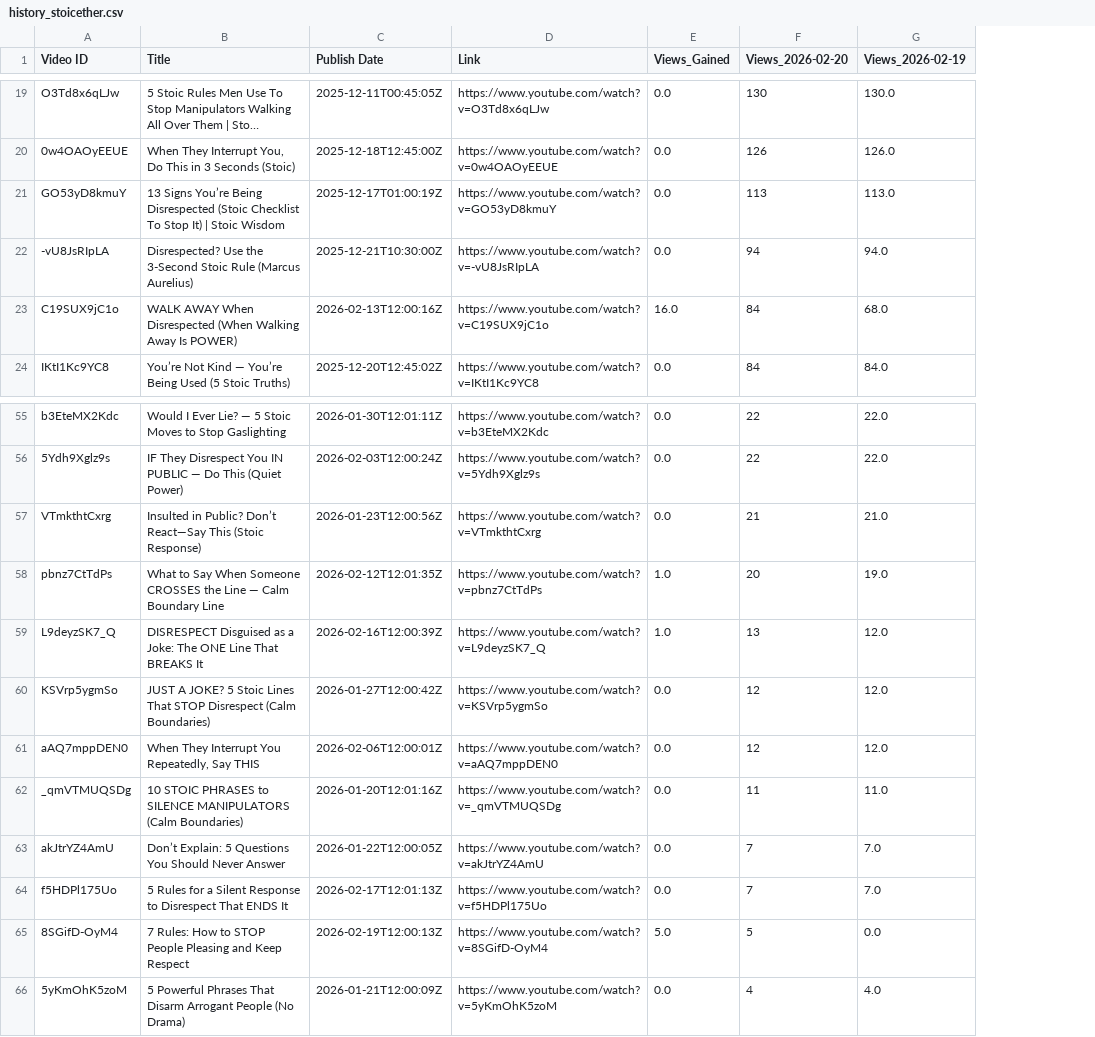
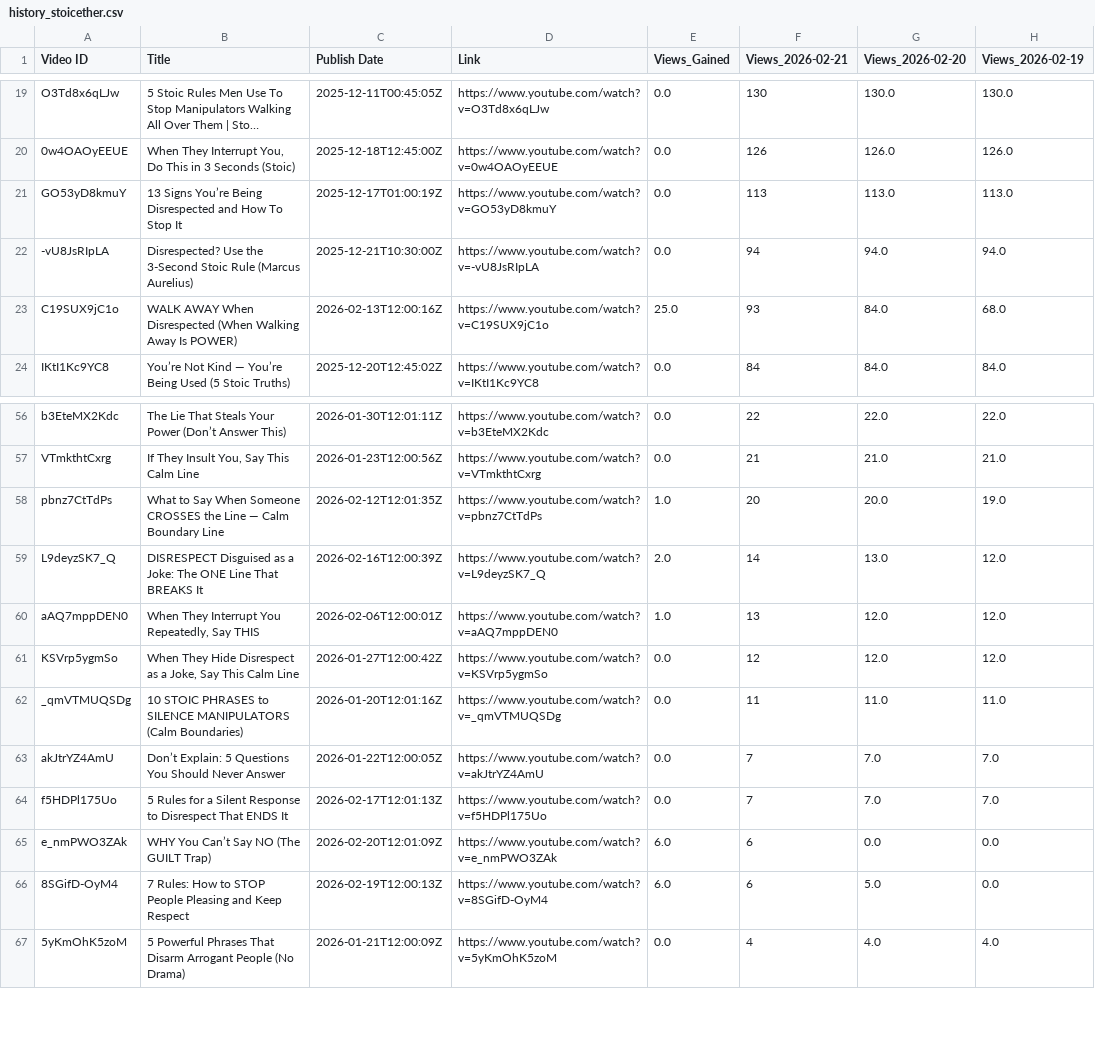
Before and after one commit to queen10022004-create/daily-views, a CSV file: history_stoicether.csv, drawn as a sheet; only a part is shown, gaps mark what is left out; long unchanged cells end in …; removed rows and columns are numbered as before the commit, all else as after; the diff covers the shown part only; the diff names each change by its address in the sheet, - before the commit and + after, or states it on an @@ line.

```diff
--- a/history_stoicether.csv
+++ b/history_stoicether.csv
+column G (Views_2026-02-20), rows 19-24: 130.0 | 126.0 | 113.0 | 94.0 | 84.0 | 84.0; rows 56-59: 22.0 | 21.0 | 20.0 | 13.0; rows 61-64: 12.0 | 11.0 | 7.0 | 7.0; rows 66-67: 5.0 | 4.0
-F1: Views_2026-02-20
+F1: Views_2026-02-21
-B21 (Title): …Being Disrespected (Stoic Checklist To Stop It) | Stoic Wisdom
+B21 (Title): …Being Disrespected and How To Stop It
-E23 (Views_Gained): 16.0
+E23 (Views_Gained): 25.0
-F23 (Views_2026-02-21): 84
+F23 (Views_2026-02-21): 93
-B56 (Title): Would I Ever Lie? — 5 Stoic Moves to Stop Gaslighting
+B56 (Title): The Lie That Steals Your Power (Don’t Answer This)
-row 56: 5Ydh9Xglz9s | IF They Disrespect You IN PUBLIC — Do This (Quiet Power) | 2026-02-03T12:00:24Z | https://www.youtube.com/watch?v=5Ydh9Xglz9s | 0.0 | 22 | 22.0
-B57 (Title): Insulted in Public? Don’t React—Say This (Stoic Response)
+B57 (Title): If They Insult You, Say This Calm Line
-E59 (Views_Gained): 1.0
+E59 (Views_Gained): 2.0
-F59 (Views_2026-02-21): 13
+F59 (Views_2026-02-21): 14
+row 60: aAQ7mppDEN0 | When They Interrupt You Repeatedly, Say THIS | 2026-02-06T12:00:01Z | https://www.youtube.com/watch?v=aAQ7mppDEN0 | 1.0 | 13 | 12.0 | 12.0
-B61 (Title): JUST A JOKE? 5 Stoic Lines That STOP Disrespect (Calm Boundaries)
+B61 (Title): When They Hide Disrespect as a Joke, Say This Calm Line
-row 61: aAQ7mppDEN0 | When They Interrupt You Repeatedly, Say THIS | 2026-02-06T12:00:01Z | https://www.youtube.com/watch?v=aAQ7mppDEN0 | 0.0 | 12 | 12.0
+row 65: e_nmPWO3ZAk | WHY You Can’t Say NO (The GUILT Trap) | 2026-02-20T12:01:09Z | https://www.youtube.com/watch?v=e_nmPWO3ZAk | 6.0 | 6 | 0.0 | 0.0
-E66 (Views_Gained): 5.0
+E66 (Views_Gained): 6.0
-F66 (Views_2026-02-21): 5
+F66 (Views_2026-02-21): 6
```
Also changed, not shown: 6 added rows, 5 removed rows and 34 edited cells elsewhere in this file.
